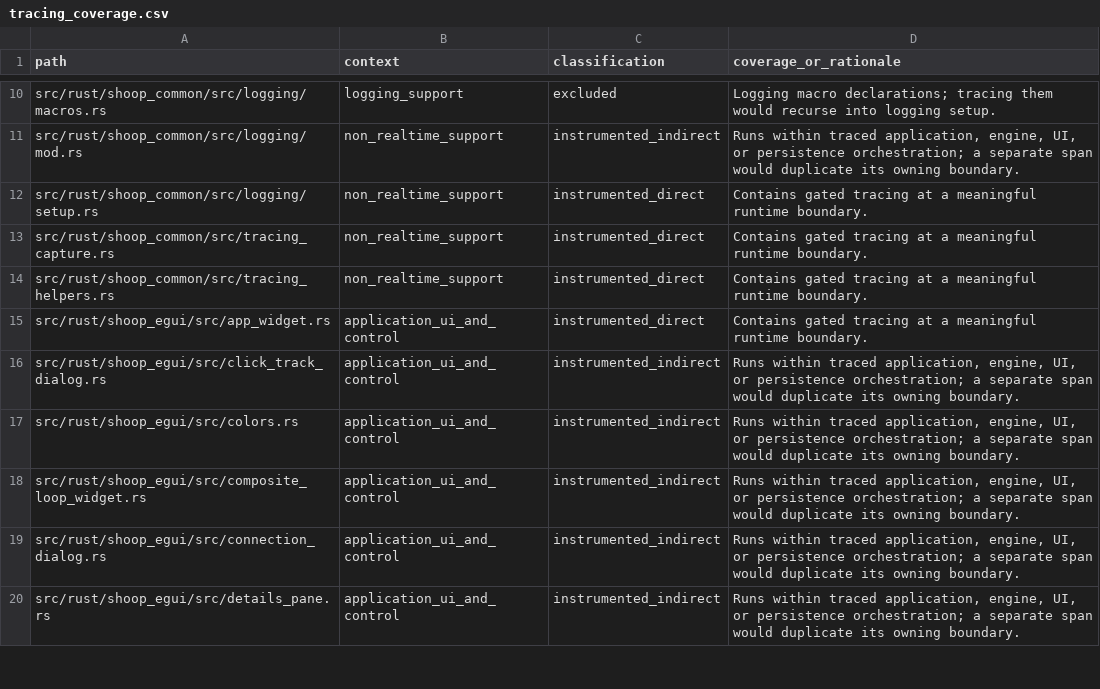
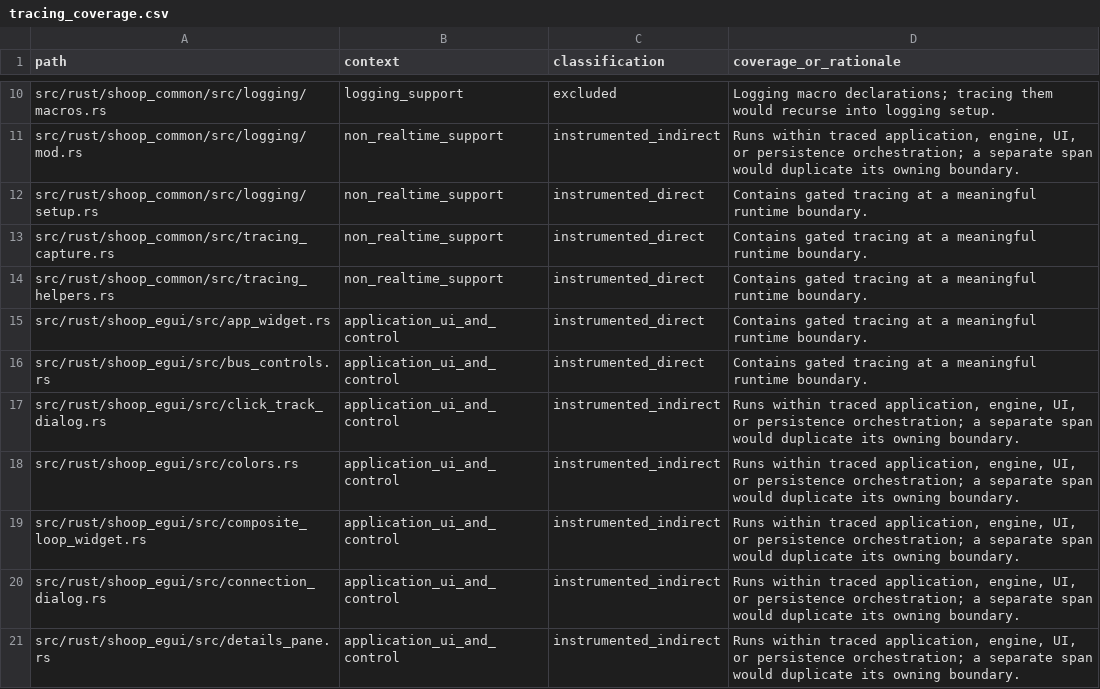
Before and after one commit to SanderVocke/shoopdaloop, a CSV file: docs/tracing_coverage.csv, drawn as a sheet; only a part is shown, gaps mark what is left out; the diff names each change by its address in the sheet, - before the commit and + after, or states it on an @@ line.

Commit message:
Close tracing and Lua version gates

```diff
--- a/docs/tracing_coverage.csv
+++ b/docs/tracing_coverage.csv
+row 16: src/rust/shoop_egui/src/bus_controls.rs | application_ui_and_control | instrumented_direct | Contains gated tracing at a meaningful runtime boundary.
```
Also changed, not shown: 2 other files.
